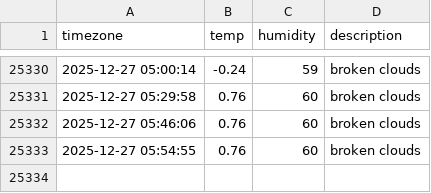
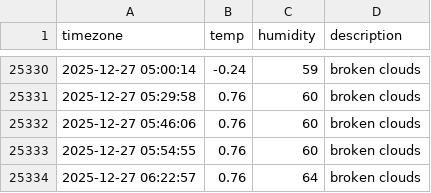
Before and after one commit to taemin-ctrl/seoul_weather, a CSV file: seoul_weather.csv, drawn as a sheet; only a part is shown, gaps mark what is left out.

```diff
--- a/seoul_weather.csv
+++ b/seoul_weather.csv
@@ -25333 +25333,2 @@ timezone,temp,humidity,description
 2025-12-27 05:54:55,0.76,60,broken clouds
+2025-12-27 06:22:57,0.76,64,broken clouds
```
